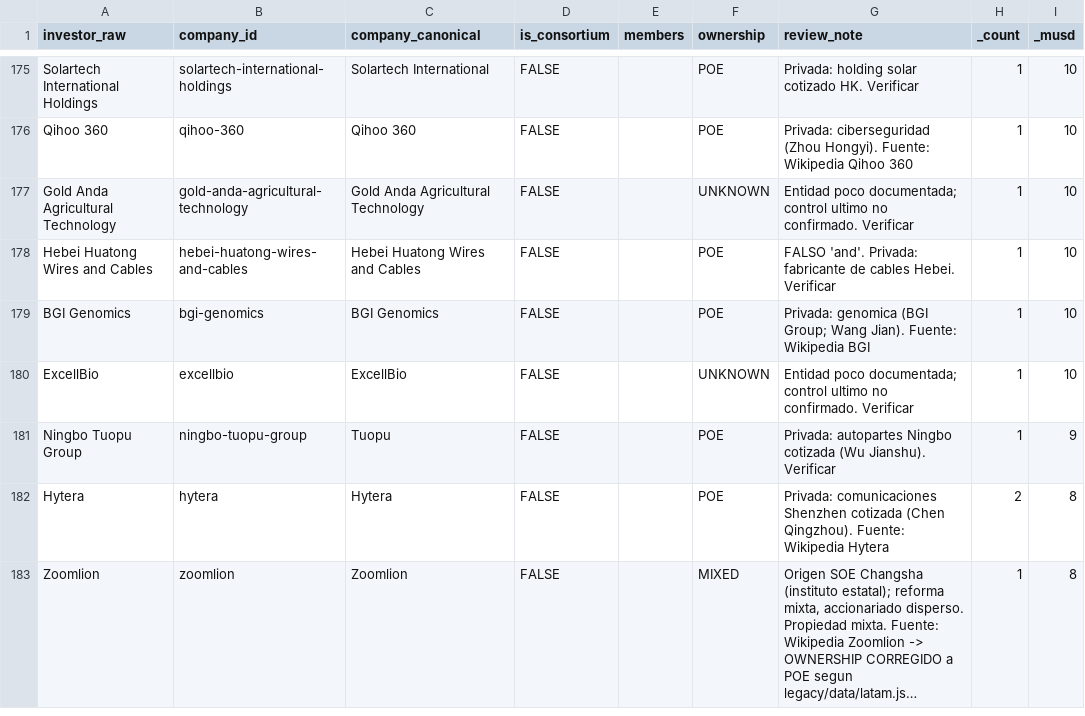
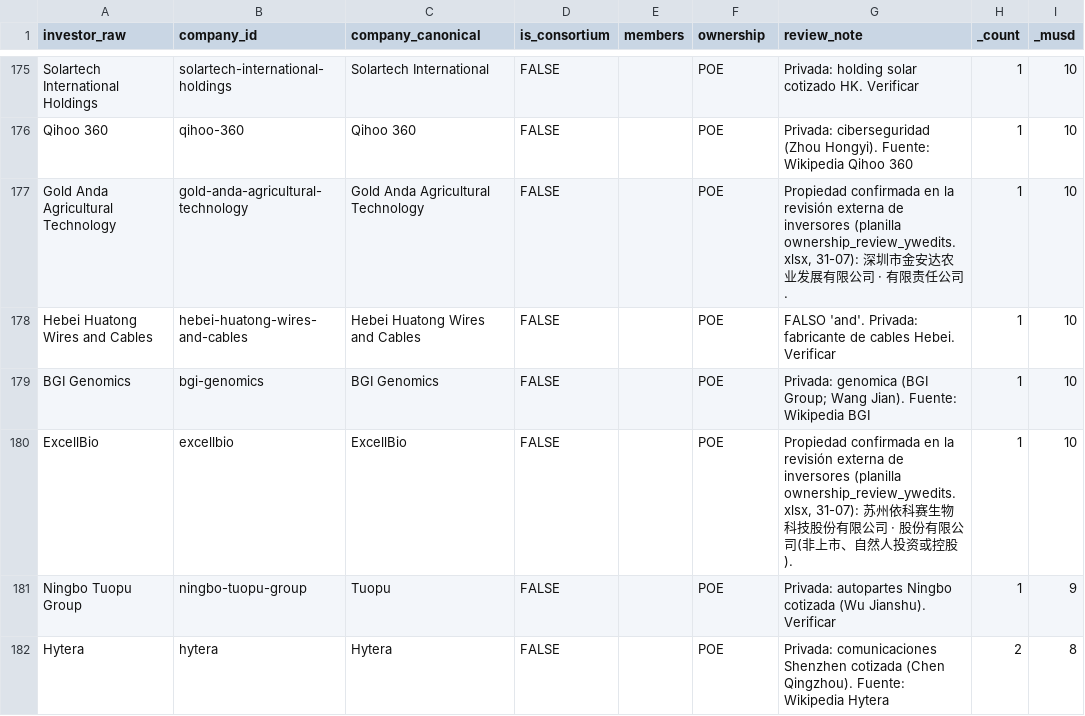
Before and after one commit to MilenioICLAC/iclac-mapa-fdi, a CSV file: data/schema/investors_map.csv, drawn as a sheet; only a part is shown, gaps mark what is left out; the shorter side is filled out with more unchanged rows; long unchanged cells end in …; the diff covers the shown part only.

```diff
--- a/data/schema/investors_map.csv
+++ b/data/schema/investors_map.csv
@@ -176,6 +176,6 @@ Solartech International Holdings,solartech-international-holdings,Solartech Inte
 Qihoo 360,qihoo-360,Qihoo 360,FALSE,,POE,Privada: ciberseguridad (Zhou Hongyi). Fuente: Wikipedia Qihoo 360,1,10
-Gold Anda Agricultural Technology,gold-anda-agricultural-technology,Gold Anda Agricultural Technology,FALSE,,UNKNOWN,Entidad poco documentada; control ultimo no confirmado. Verificar,1,10
+Gold Anda Agricultural Technology,gold-anda-agricultural-technology,Gold Anda Agricultural Technology,FALSE,,POE,"Propiedad confirmada en la revisión externa de inversores (planilla ownership_review_ywedits.xlsx, 31-07): 深圳市金安达农业发展有限公司 · 有限责任公司.",1,10
 Hebei Huatong Wires and Cables,hebei-huatong-wires-and-cables,Hebei Huatong Wires and Cables,FALSE,,POE,FALSO 'and'. Privada: fabricante de cables Hebei. Verificar,1,10
 BGI Genomics,bgi-genomics,BGI Genomics,FALSE,,POE,Privada: genomica (BGI Group; Wang Jian). Fuente: Wikipedia BGI,1,10
-ExcellBio,excellbio,ExcellBio,FALSE,,UNKNOWN,Entidad poco documentada; control ultimo no confirmado. Verificar,1,10
+ExcellBio,excellbio,ExcellBio,FALSE,,POE,"Propiedad confirmada en la revisión externa de inversores (planilla ownership_review_ywedits.xlsx, 31-07): 苏州依科赛生物科技股份有限公司 · 股份有限公司(非上市、自然人投资或控股).",1,10
 Ningbo Tuopu Group,ningbo-tuopu-group,Tuopu,FALSE,,POE,Privada: autopartes Ningbo cotizada (Wu Jianshu). Verificar,1,9
```
Also changed, not shown: 24 edited cells elsewhere in this file, 19 other files.
